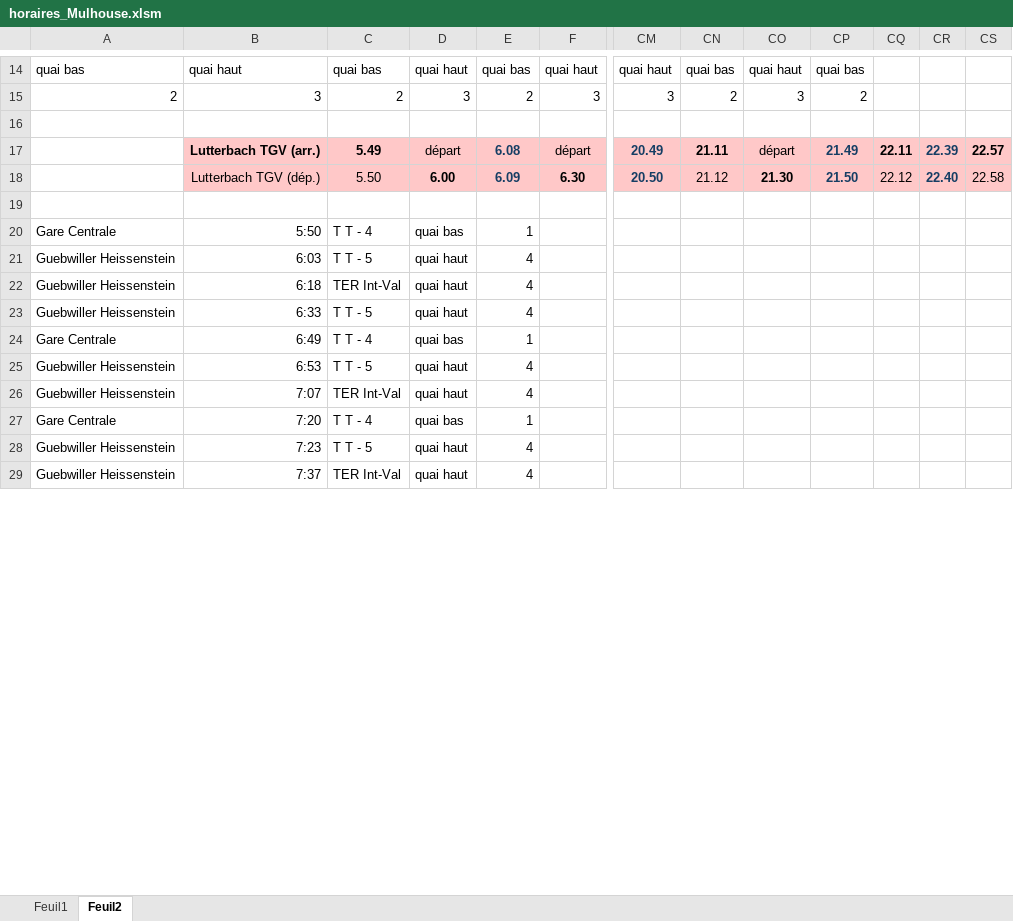
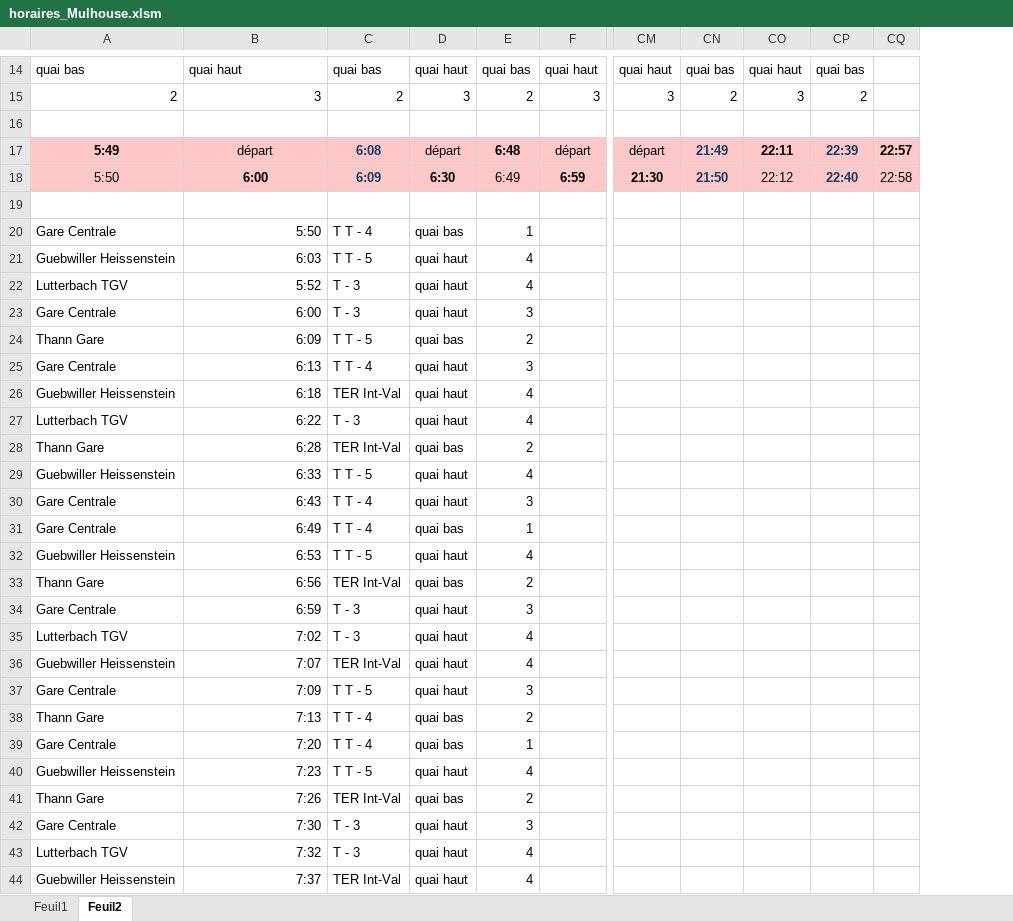
Before and after one commit to Clemrup/mulhouse-lutterbach_TGV, an Excel workbook: docs/horaires_Mulhouse.xlsm, sheet Feuil2, drawn as a sheet; only a part is shown, gaps mark what is left out; values as stored, in another font and other column widths than the file's, no borders; removed rows and columns are numbered as before the commit, all else as after; rows hold the shown columns only; the diff covers the shown part only; the diff names each change by its address in the sheet, - before the commit and + after, or states it on an @@ line.

```diff
--- a/docs/horaires_Mulhouse.xlsm (sheet Feuil2)
+++ b/docs/horaires_Mulhouse.xlsm (sheet Feuil2)
-column CQ, empty
-column CR, empty
-column CS, empty
+column CQ, empty
-row 17:  | Lutterbach TGV (arr.) | 5.49 | départ | 6.08 | départ | 20.49 | 21.11 | départ | 21.49 | 22.11 | 22.39 | 22.57
-row 18:  | Lutterbach TGV (dép.) | 5.50 | 6.00 | 6.09 | 6.30 | 20.50 | 21.12 | 21.30 | 21.50 | 22.12 | 22.40 | 22.58
+row 17: 5:49 | départ | 6:08 | départ | 6:48 | départ | départ | 21:49 | 22:11 | 22:39 | 22:57
+row 18: 5:50 | 6:00 | 6:09 | 6:30 | 6:49 | 6:59 | 21:30 | 21:50 | 22:12 | 22:40 | 22:58
+row 22: Lutterbach TGV | 5:52 | T - 3 | quai haut | 4
+row 23: Gare Centrale | 6:00 | T - 3 | quai haut | 3
@@ row 114 moved to row 24: Thann Gare @@
@@ row 115 moved to row 25: Gare Centrale @@
+row 27: Lutterbach TGV | 6:22 | T - 3 | quai haut | 4
@@ row 116 moved to row 28: Thann Gare @@
@@ row 117 moved to row 30: Gare Centrale @@
@@ row 118 moved to row 33: Thann Gare @@
+row 34: Gare Centrale | 6:59 | T - 3 | quai haut | 3
+row 35: Lutterbach TGV | 7:02 | T - 3 | quai haut | 4
@@ row 119 moved to row 37: Gare Centrale @@
@@ row 120 moved to row 38: Thann Gare @@
@@ row 121 moved to row 41: Thann Gare @@
+row 42: Gare Centrale | 7:30 | T - 3 | quai haut | 3
+row 43: Lutterbach TGV | 7:32 | T - 3 | quai haut | 4
```
Also changed, not shown: 55 added rows, 2 removed rows and 85 moved rows elsewhere in this sheet, 2 other files.
